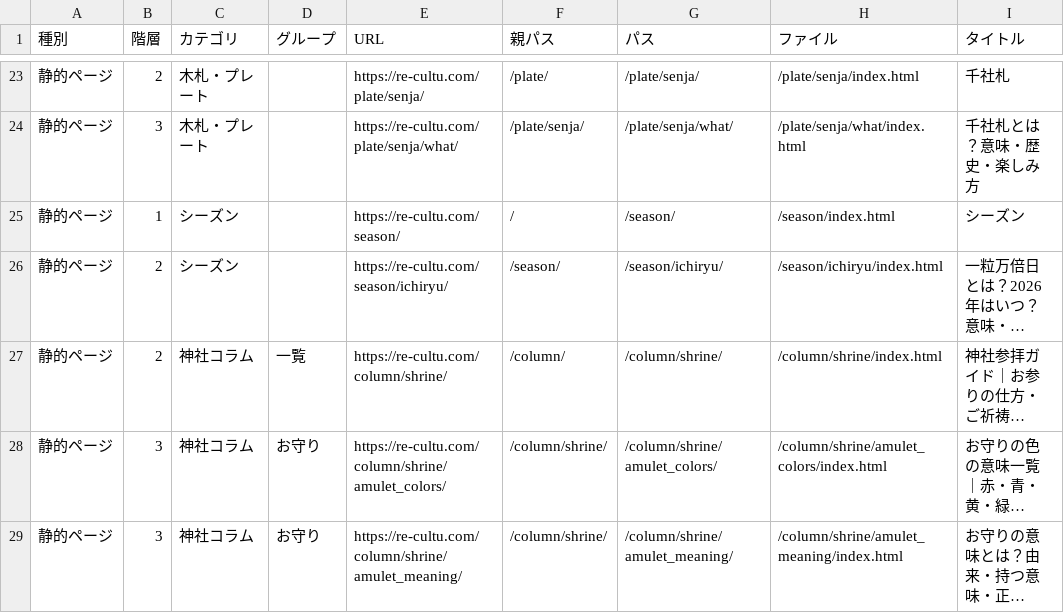
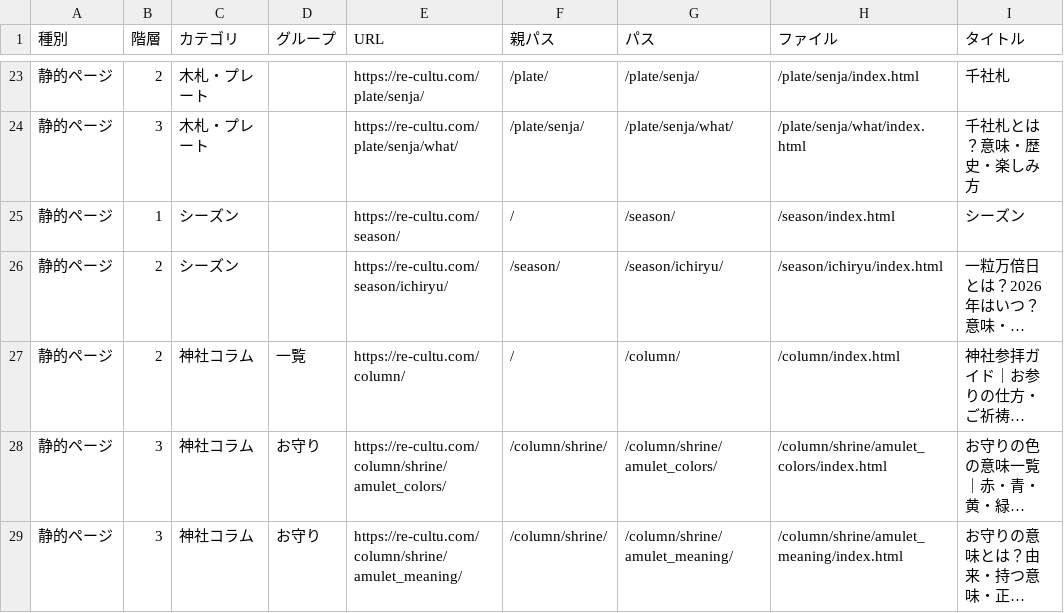
Before and after one commit to hisa-01s/recultu-ec, a CSV file: directory_map.csv, drawn as a sheet; only a part is shown, gaps mark what is left out; long unchanged cells end in …; the diff names each change by its address in the sheet, - before the commit and + after, or states it on an @@ line.

```diff
--- a/directory_map.csv
+++ b/directory_map.csv
-E27 (URL): https://re-cultu.com/column/shrine/
+E27 (URL): https://re-cultu.com/column/
-F27 (親パス): /column/
+F27 (親パス): /
-G27 (パス): /column/shrine/
+G27 (パス): /column/
-H27 (ファイル): /column/shrine/index.html
+H27 (ファイル): /column/index.html
```
Also changed, not shown: 53 other files.
